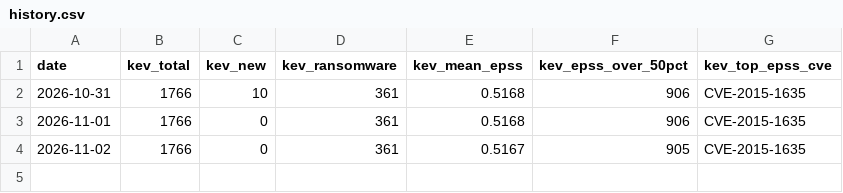
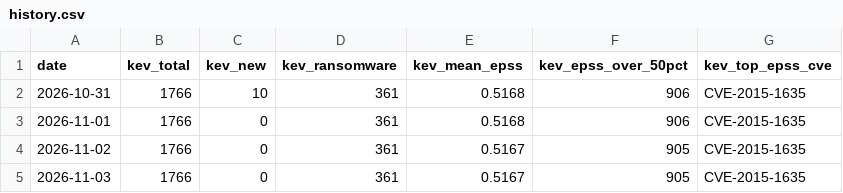
Before and after one commit to SMCallan/VulnWatch-UK, a CSV file: data/history.csv, drawn as a sheet; the diff names each change by its address in the sheet, - before the commit and + after, or states it on an @@ line.

Commit message:
History: add metrics for 2026-11-03

```diff
--- a/data/history.csv
+++ b/data/history.csv
+row 5: 2026-11-03 | 1766 | 0 | 361 | 0.5167 | 905 | CVE-2015-1635
```
